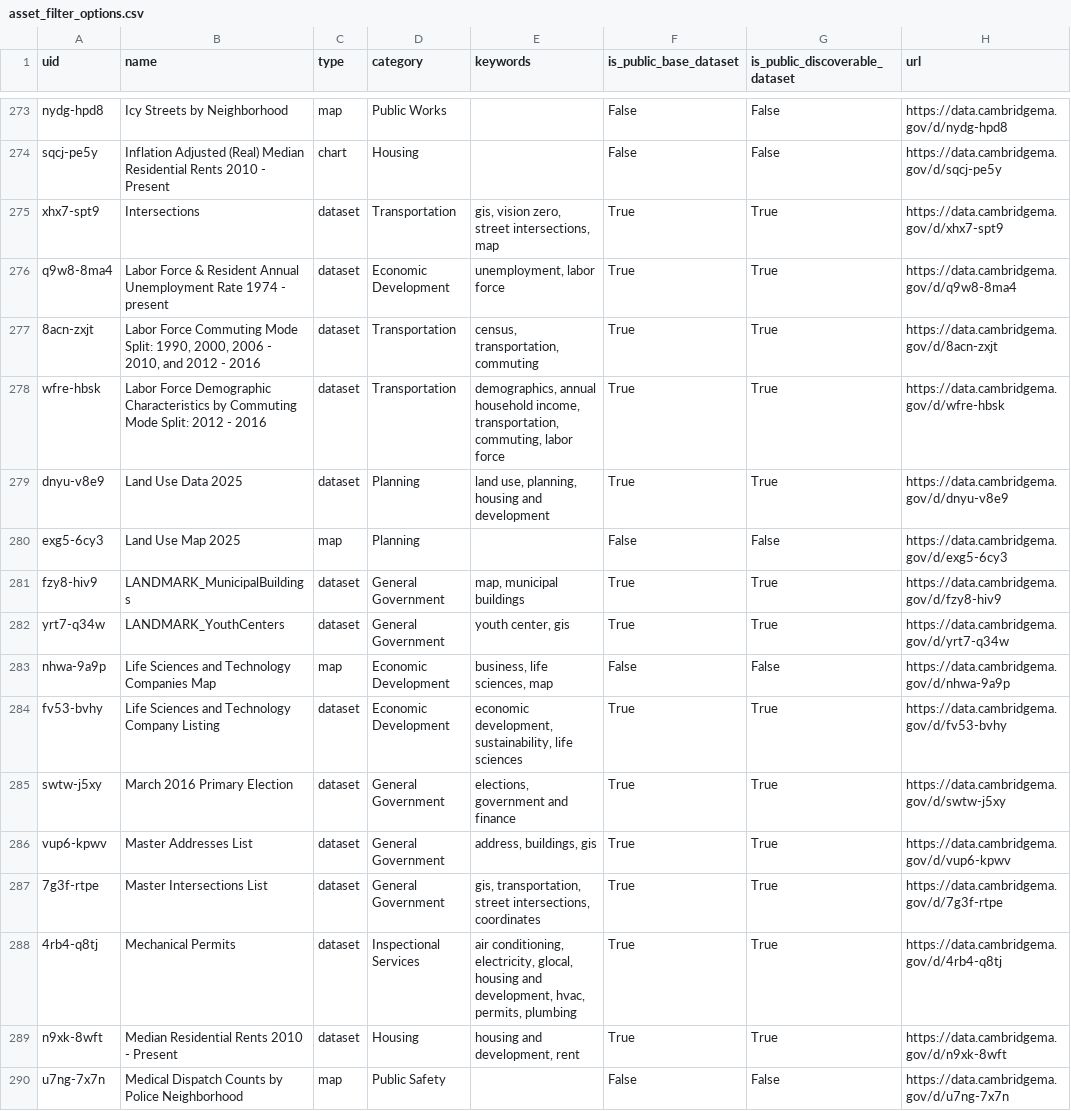
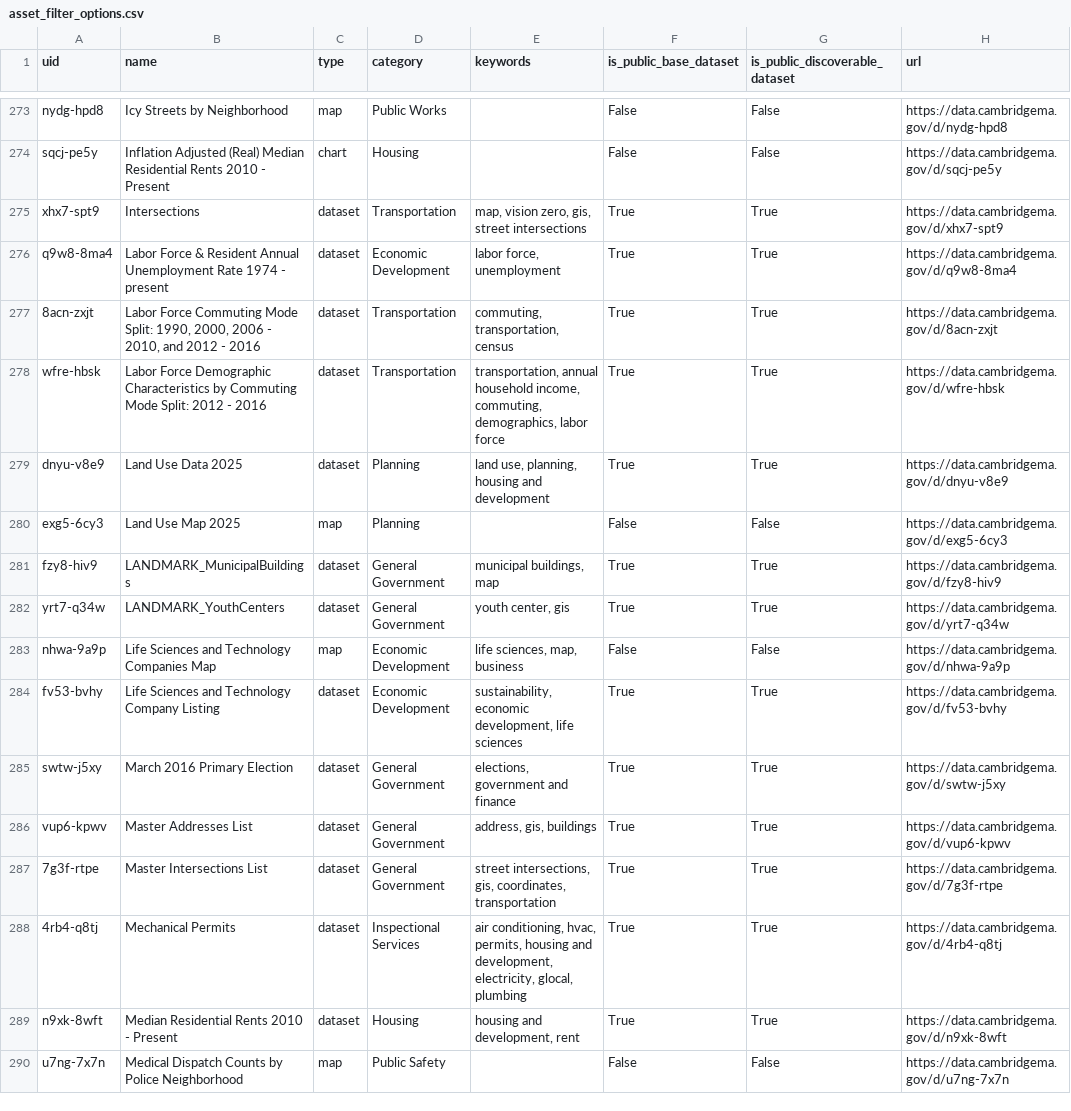
Before and after one commit to cambridgeitd/OpenDataMetrics, a CSV file: data/processed/asset_filter_options.csv, drawn as a sheet; only a part is shown, gaps mark what is left out; the diff covers the shown part only.

```diff
--- a/data/processed/asset_filter_options.csv
+++ b/data/processed/asset_filter_options.csv
@@ -274,16 +274,16 @@ nydg-hpd8,Icy Streets by Neighborhood,map,Public Works,,False,False,https://data
 sqcj-pe5y,Inflation Adjusted (Real) Median Residential Rents 2010 - Present,chart,Housing,,False,False,https://data.cambridgema.gov/d/sqcj-pe5y
-xhx7-spt9,Intersections,dataset,Transportation,"gis, vision zero, street intersections, map",True,True,https://data.cambridgema.gov/d/xhx7-spt9
-q9w8-8ma4,Labor Force & Resident Annual Unemployment Rate 1974 - present,dataset,Economic Development,"unemployment, labor force",True,True,https://data.cambridgema.gov/d/q9w8-8ma4
-8acn-zxjt,"Labor Force Commuting Mode Split: 1990, 2000, 2006 - 2010, and 2012 - 2016",dataset,Transportation,"census, transportation, commuting",True,True,https://data.cambridgema.gov/d/8acn-zxjt
-wfre-hbsk,Labor Force Demographic Characteristics by Commuting Mode Split: 2012 - 2016,dataset,Transportation,"demographics, annual household income, transportation, commuting, labor force",True,True,https://data.cambridgema.gov/d/wfre-hbsk
+xhx7-spt9,Intersections,dataset,Transportation,"map, vision zero, gis, street intersections",True,True,https://data.cambridgema.gov/d/xhx7-spt9
+q9w8-8ma4,Labor Force & Resident Annual Unemployment Rate 1974 - present,dataset,Economic Development,"labor force, unemployment",True,True,https://data.cambridgema.gov/d/q9w8-8ma4
+8acn-zxjt,"Labor Force Commuting Mode Split: 1990, 2000, 2006 - 2010, and 2012 - 2016",dataset,Transportation,"commuting, transportation, census",True,True,https://data.cambridgema.gov/d/8acn-zxjt
+wfre-hbsk,Labor Force Demographic Characteristics by Commuting Mode Split: 2012 - 2016,dataset,Transportation,"transportation, annual household income, commuting, demographics, labor force",True,True,https://data.cambridgema.gov/d/wfre-hbsk
 dnyu-v8e9,Land Use Data 2025,dataset,Planning,"land use, planning, housing and development",True,True,https://data.cambridgema.gov/d/dnyu-v8e9
 exg5-6cy3,Land Use Map 2025,map,Planning,,False,False,https://data.cambridgema.gov/d/exg5-6cy3
-fzy8-hiv9,LANDMARK_MunicipalBuildings,dataset,General Government,"map, municipal buildings",True,True,https://data.cambridgema.gov/d/fzy8-hiv9
+fzy8-hiv9,LANDMARK_MunicipalBuildings,dataset,General Government,"municipal buildings, map",True,True,https://data.cambridgema.gov/d/fzy8-hiv9
 yrt7-q34w,LANDMARK_YouthCenters,dataset,General Government,"youth center, gis",True,True,https://data.cambridgema.gov/d/yrt7-q34w
-nhwa-9a9p,Life Sciences and Technology Companies Map,map,Economic Development,"business, life sciences, map",False,False,https://data.cambridgema.gov/d/nhwa-9a9p
-fv53-bvhy,Life Sciences and Technology Company Listing,dataset,Economic Development,"economic development, sustainability, life sciences",True,True,https://data.cambridgema.gov/d/fv53-bvhy
+nhwa-9a9p,Life Sciences and Technology Companies Map,map,Economic Development,"life sciences, map, business",False,False,https://data.cambridgema.gov/d/nhwa-9a9p
+fv53-bvhy,Life Sciences and Technology Company Listing,dataset,Economic Development,"sustainability, economic development, life sciences",True,True,https://data.cambridgema.gov/d/fv53-bvhy
 swtw-j5xy,March 2016 Primary Election,dataset,General Government,"elections, government and finance",True,True,https://data.cambridgema.gov/d/swtw-j5xy
-vup6-kpwv,Master Addresses List,dataset,General Government,"address, buildings, gis",True,True,https://data.cambridgema.gov/d/vup6-kpwv
-7g3f-rtpe,Master Intersections List,dataset,General Government,"gis, transportation, street intersections, coordinates",True,True,https://data.cambridgema.gov/d/7g3f-rtpe
-4rb4-q8tj,Mechanical Permits,dataset,Inspectional Services,"air conditioning, electricity, glocal, housing and development, hvac, permits, plumbing",True,True,https://data.cambridgema.gov/d/4rb4-q8tj
+vup6-kpwv,Master Addresses List,dataset,General Government,"address, gis, buildings",True,True,https://data.cambridgema.gov/d/vup6-kpwv
+7g3f-rtpe,Master Intersections List,dataset,General Government,"street intersections, gis, coordinates, transportation",True,True,https://data.cambridgema.gov/d/7g3f-rtpe
+4rb4-q8tj,Mechanical Permits,dataset,Inspectional Services,"air conditioning, hvac, permits, housing and development, electricity, glocal, plumbing",True,True,https://data.cambridgema.gov/d/4rb4-q8tj
 n9xk-8wft,Median Residential Rents 2010 - Present,dataset,Housing,"housing and development, rent",True,True,https://data.cambridgema.gov/d/n9xk-8wft
```
Also changed, not shown: 154 edited cells elsewhere in this file, data/processed/dataset_inventory_snapshot.csv, data/processed/open_data_program_metrics.csv, 4 other files.
